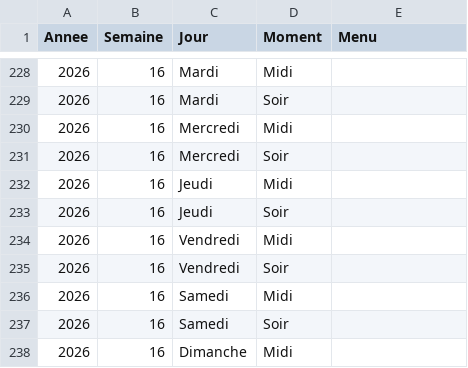
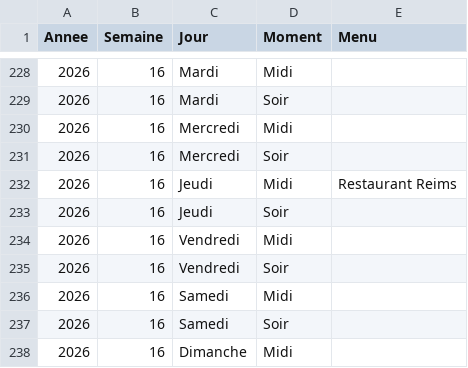
Before and after one commit to stephane0254-png/menus, a CSV file: menus_famille.csv, drawn as a sheet; only a part is shown, gaps mark what is left out.

Commit message:
Mise à jour des menus

```diff
--- a/menus_famille.csv
+++ b/menus_famille.csv
@@ -231,3 +231,3 @@ Annee,Semaine,Jour,Moment,Menu
 2026,16,Mercredi,Soir,
-2026,16,Jeudi,Midi,
+2026,16,Jeudi,Midi,Restaurant Reims
 2026,16,Jeudi,Soir,
```
